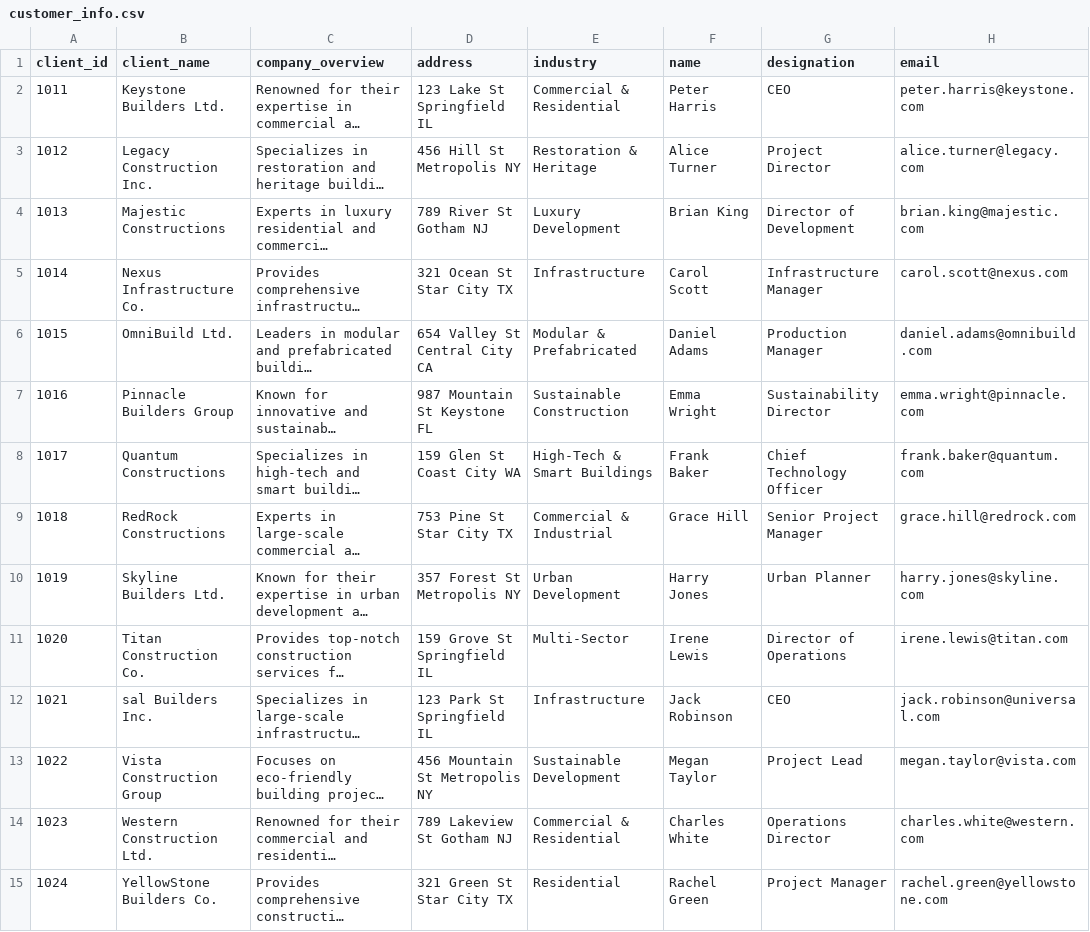
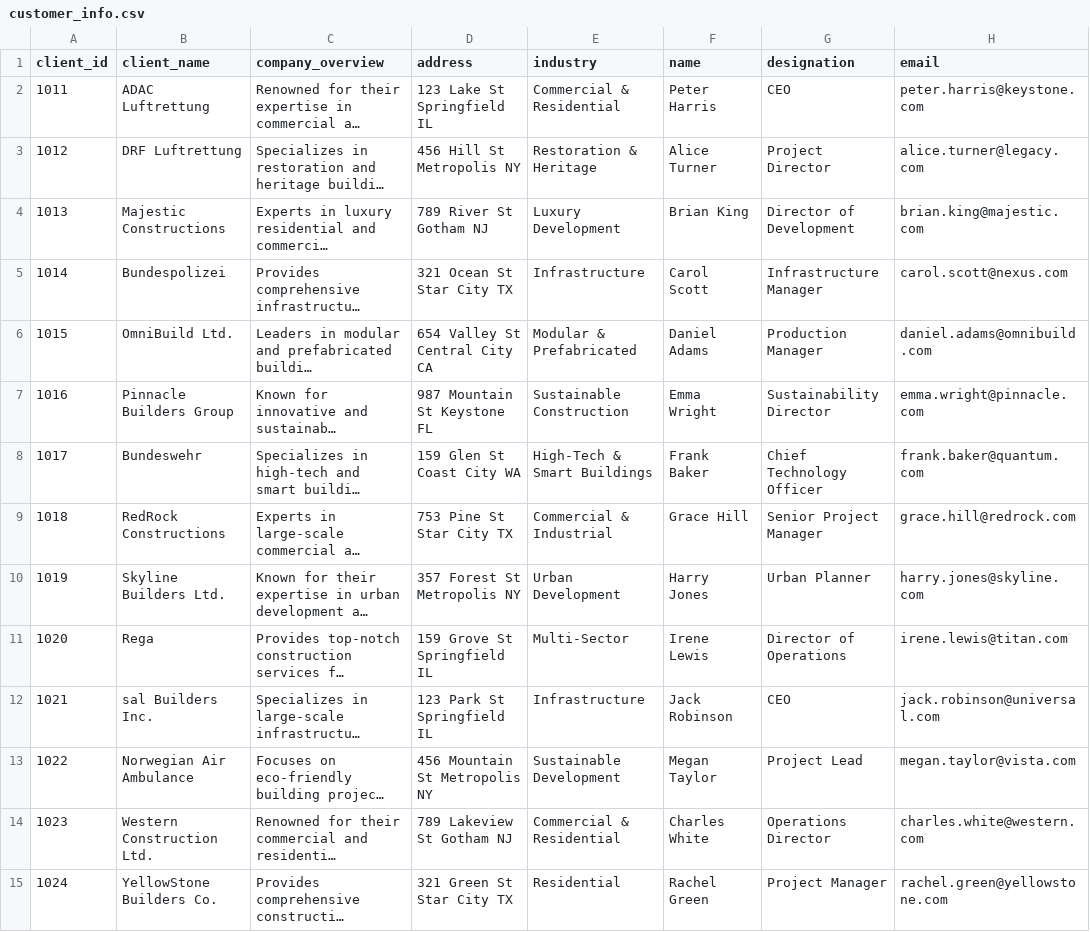
Before and after one commit to rishabhnarang89/data_repo_mock, a CSV file: customer_info.csv, drawn as a sheet; only a part is shown; long unchanged cells end in …; the diff names each change by its address in the sheet, - before the commit and + after, or states it on an @@ line.

```diff
--- a/customer_info.csv
+++ b/customer_info.csv
-B2 (client_name): Keystone Builders Ltd.
+B2 (client_name): ADAC Luftrettung
-B3 (client_name): Legacy Construction Inc.
+B3 (client_name): DRF Luftrettung
-B5 (client_name): Nexus Infrastructure Co.
+B5 (client_name): Bundespolizei
-B8 (client_name): Quantum Constructions
+B8 (client_name): Bundeswehr
-B11 (client_name): Titan Construction Co.
+B11 (client_name): Rega
-B13 (client_name): Vista Construction Group
+B13 (client_name): Norwegian Air Ambulance
```
Also changed, not shown: customer_purchase_history.csv.
